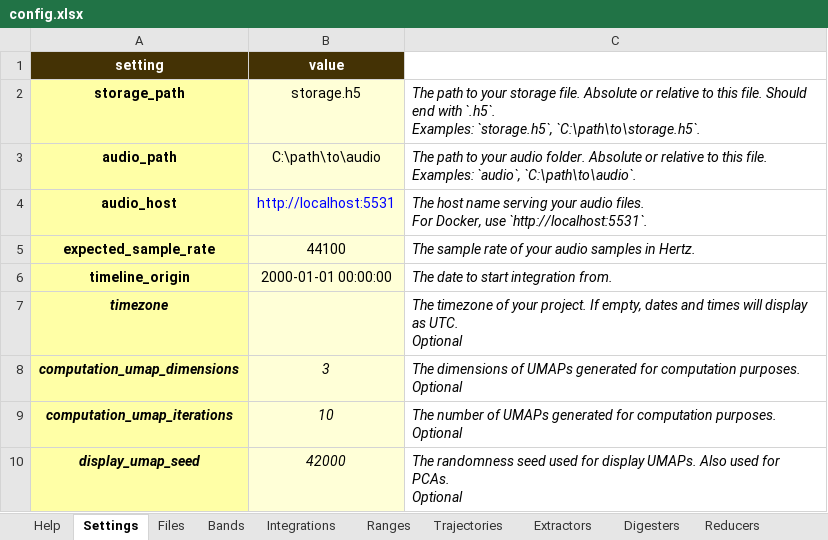
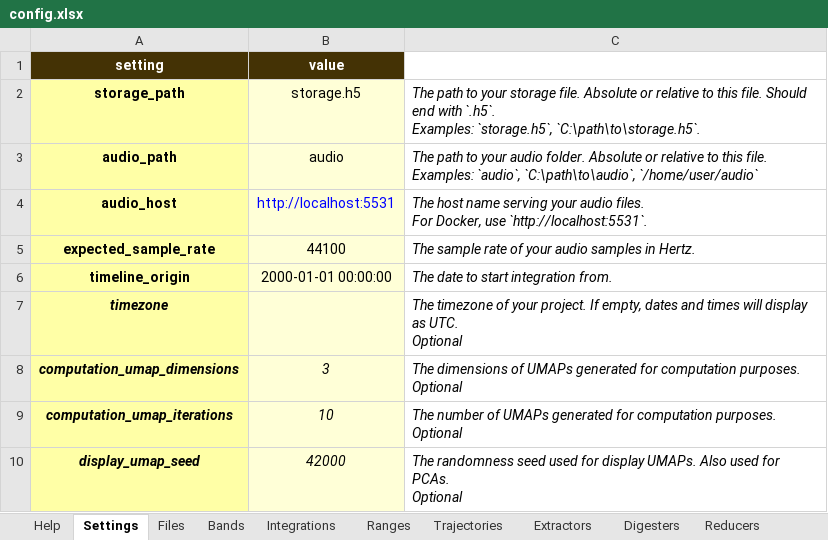
Before and after one commit to sound-scape-explorer/sound-scape-explorer, an Excel workbook: examples/campaigns/new-campaign/config.xlsx, sheet Settings, drawn as a sheet; values as stored, in another font and other column widths than the file's, no borders; the diff names each change by its address in the sheet, - before the commit and + after, or states it on an @@ line.

Commit message:
fix(Examples/DefaultConfig): Replace audio_path with relative

```diff
--- a/examples/campaigns/new-campaign/config.xlsx (sheet Settings)
+++ b/examples/campaigns/new-campaign/config.xlsx (sheet Settings)
-B3 (value): C:\path\to\audio
+B3 (value): audio
-C3: …Examples: `audio`, `C:\path\to\audio`.
+C3: …Examples: `audio`, `C:\path\to\audio`, `/home/user/audio`
```
